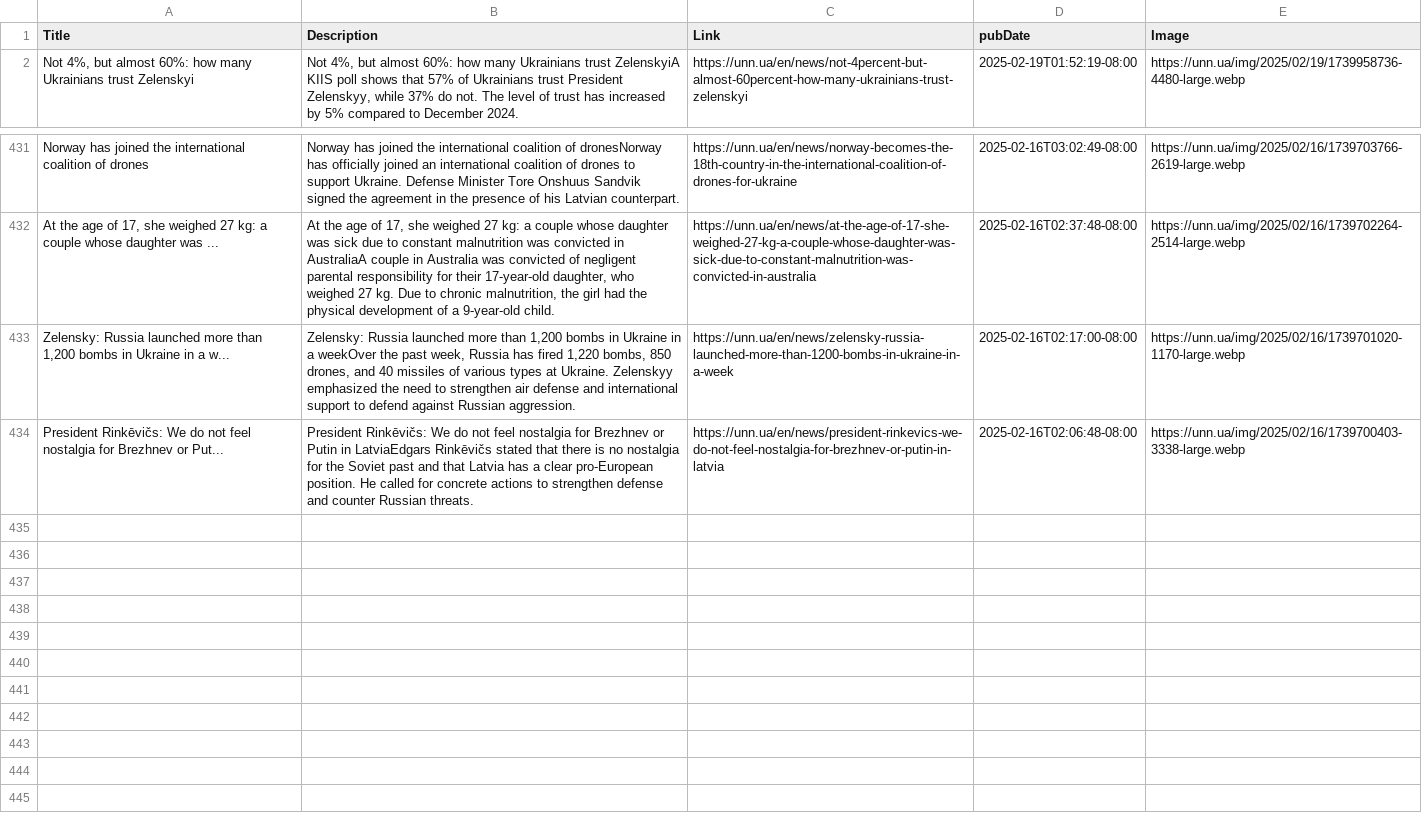
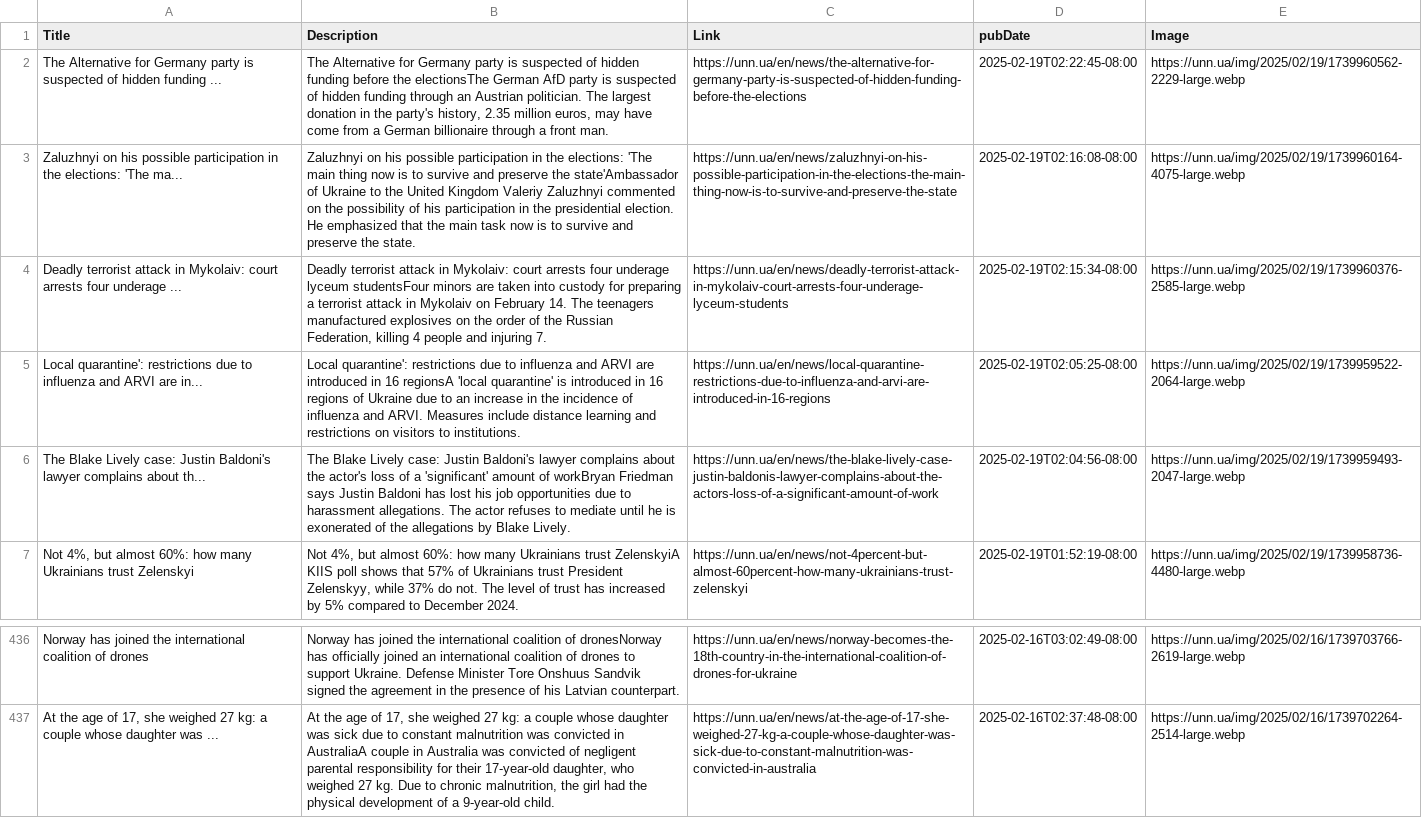
Before and after one commit to NewsCorpGSOC/newscorpgsoc.github.io, a TSV file: GoogleSheets/UkrNationalNews.tsv, drawn as a sheet; only a part is shown, gaps mark what is left out; removed rows and columns are numbered as before the commit, all else as after; the diff names each change by its address in the sheet, - before the commit and + after, or states it on an @@ line.

Commit message:
Routine update of UkrNationalNews TSV file

```diff
--- a/GoogleSheets/UkrNationalNews.tsv
+++ b/GoogleSheets/UkrNationalNews.tsv
+row 2: The Alternative for Germany party is suspected of hidden funding ... | The Alternative for Germany party is suspected of hidden funding before the electionsThe German AfD party is suspected of hidden funding through an Austrian politician. The largest donation in the party's history, 2.35 million euros, may have come from a German billionaire through a front man. | https://unn.ua/en/news/the-alternative-for-germany-party-is-suspected-of-hidden-funding-before-the-elections | 2025-02-19T02:22:45-08:00 | https://unn.ua/img/2025/02/19/1739960562-2229-large.webp
+row 3: Zaluzhnyi on his possible participation in the elections: 'The ma... | Zaluzhnyi on his possible participation in the elections: 'The main thing now is to survive and preserve the state'Ambassador of Ukraine to the United Kingdom Valeriy Zaluzhnyi commented on the possibility of his participation in the presidential election. He emphasized that the main task now is to survive and preserve the state. | https://unn.ua/en/news/zaluzhnyi-on-his-possible-participation-in-the-elections-the-main-thing-now-is-to-survive-and-preserve-the-state | 2025-02-19T02:16:08-08:00 | https://unn.ua/img/2025/02/19/1739960164-4075-large.webp
+row 4: Deadly terrorist attack in Mykolaiv: court arrests four underage ... | Deadly terrorist attack in Mykolaiv: court arrests four underage lyceum studentsFour minors are taken into custody for preparing a terrorist attack in Mykolaiv on February 14. The teenagers manufactured explosives on the order of the Russian Federation, killing 4 people and injuring 7. | https://unn.ua/en/news/deadly-terrorist-attack-in-mykolaiv-court-arrests-four-underage-lyceum-students | 2025-02-19T02:15:34-08:00 | https://unn.ua/img/2025/02/19/1739960376-2585-large.webp
+row 5: Local quarantine': restrictions due to influenza and ARVI are in... | Local quarantine': restrictions due to influenza and ARVI are introduced in 16 regionsA 'local quarantine' is introduced in 16 regions of Ukraine due to an increase in the incidence of influenza and ARVI. Measures include distance learning and restrictions on visitors to institutions. | https://unn.ua/en/news/local-quarantine-restrictions-due-to-influenza-and-arvi-are-introduced-in-16-regions | 2025-02-19T02:05:25-08:00 | https://unn.ua/img/2025/02/19/1739959522-2064-large.webp
+row 6: The Blake Lively case: Justin Baldoni's lawyer complains about th... | The Blake Lively case: Justin Baldoni's lawyer complains about the actor's loss of a 'significant' amount of workBryan Friedman says Justin Baldoni has lost his job opportunities due to harassment allegations. The actor refuses to mediate until he is exonerated of the allegations by Blake Lively. | https://unn.ua/en/news/the-blake-lively-case-justin-baldonis-lawyer-complains-about-the-actors-loss-of-a-significant-amount-of-work | 2025-02-19T02:04:56-08:00 | https://unn.ua/img/2025/02/19/1739959493-2047-large.webp
-row 433: Zelensky: Russia launched more than 1,200 bombs in Ukraine in a w... | Zelensky: Russia launched more than 1,200 bombs in Ukraine in a weekOver the past week, Russia has fired 1,220 bombs, 850 drones, and 40 missiles of various types at Ukraine. Zelenskyy emphasized the need to strengthen air defense and international support to defend against Russian aggression. | https://unn.ua/en/news/zelensky-russia-launched-more-than-1200-bombs-in-ukraine-in-a-week | 2025-02-16T02:17:00-08:00 | https://unn.ua/img/2025/02/16/1739701020-1170-large.webp
-row 434: President Rinkēvičs: We do not feel nostalgia for Brezhnev or Put... | President Rinkēvičs: We do not feel nostalgia for Brezhnev or Putin in LatviaEdgars Rinkēvičs stated that there is no nostalgia for the Soviet past and that Latvia has a clear pro-European position. He called for concrete actions to strengthen defense and counter Russian threats. | https://unn.ua/en/news/president-rinkevics-we-do-not-feel-nostalgia-for-brezhnev-or-putin-in-latvia | 2025-02-16T02:06:48-08:00 | https://unn.ua/img/2025/02/16/1739700403-3338-large.webp
```
